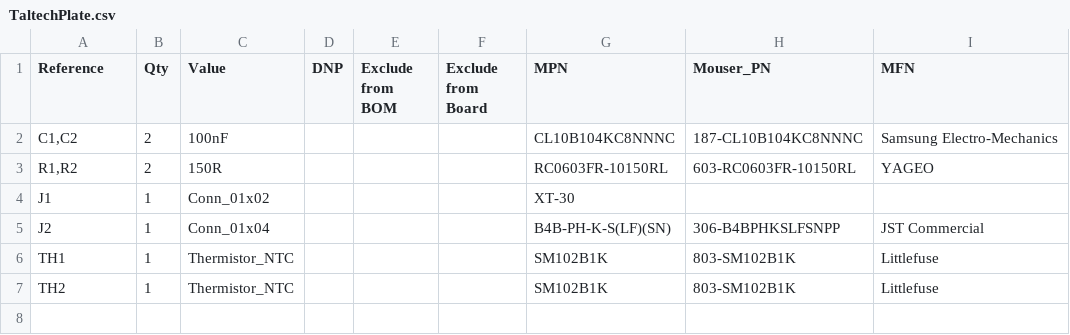
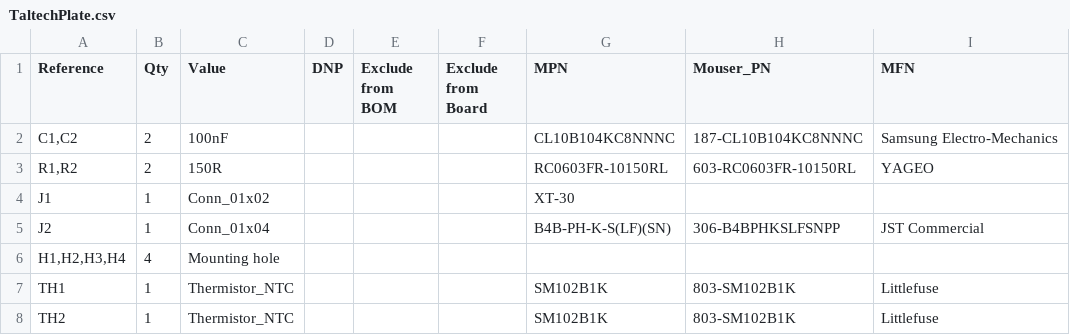
Before and after one commit to SantaClawzzz/TaltechHeat, a CSV file: TaltechPlate/Outputs/TaltechPlate.csv, drawn as a sheet; the diff names each change by its address in the sheet, - before the commit and + after, or states it on an @@ line.

```diff
--- a/TaltechPlate/Outputs/TaltechPlate.csv
+++ b/TaltechPlate/Outputs/TaltechPlate.csv
+row 6: H1,H2,H3,H4 | 4 | Mounting hole
```
Also changed, not shown: 4 other files.
